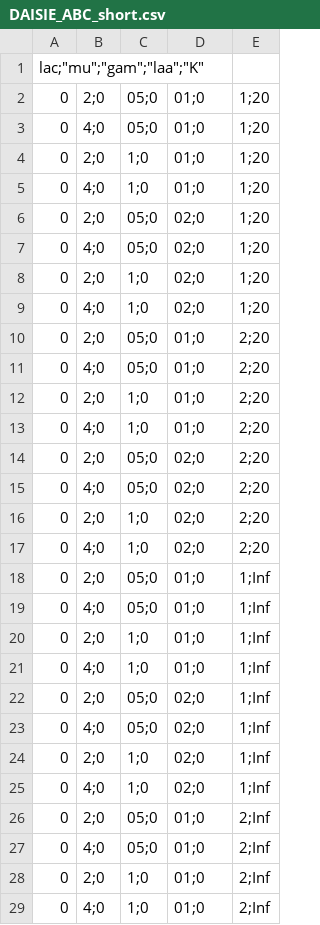
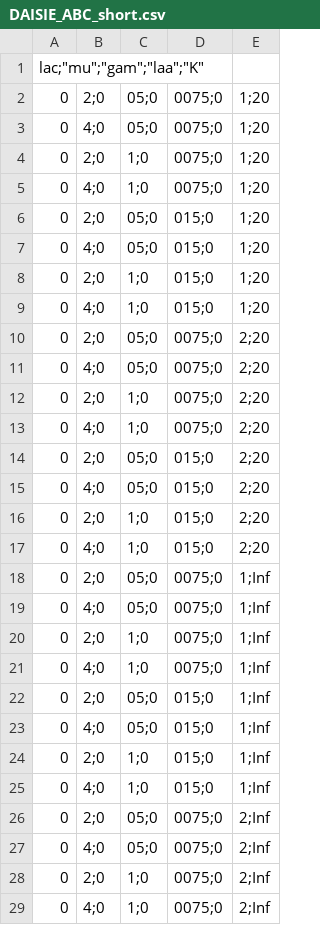
Before and after one commit to xieshu95/DivABC, a CSV file: data/DAISIE_ABC_short.csv, drawn as a sheet; only a part is shown; the diff covers the shown part only.

Commit message:
reset for DAISIE

```diff
--- a/data/DAISIE_ABC_short.csv
+++ b/data/DAISIE_ABC_short.csv
@@ -1,29 +1,29 @@
 "lac";"mu";"gam";"laa";"K"
-0,2;0,05;0,01;0,1;20
-0,4;0,05;0,01;0,1;20
-0,2;0,1;0,01;0,1;20
-0,4;0,1;0,01;0,1;20
-0,2;0,05;0,02;0,1;20
-0,4;0,05;0,02;0,1;20
-0,2;0,1;0,02;0,1;20
-0,4;0,1;0,02;0,1;20
-0,2;0,05;0,01;0,2;20
-0,4;0,05;0,01;0,2;20
-0,2;0,1;0,01;0,2;20
-0,4;0,1;0,01;0,2;20
-0,2;0,05;0,02;0,2;20
-0,4;0,05;0,02;0,2;20
-0,2;0,1;0,02;0,2;20
-0,4;0,1;0,02;0,2;20
-0,2;0,05;0,01;0,1;Inf
-0,4;0,05;0,01;0,1;Inf
-0,2;0,1;0,01;0,1;Inf
-0,4;0,1;0,01;0,1;Inf
-0,2;0,05;0,02;0,1;Inf
-0,4;0,05;0,02;0,1;Inf
-0,2;0,1;0,02;0,1;Inf
-0,4;0,1;0,02;0,1;Inf
-0,2;0,05;0,01;0,2;Inf
-0,4;0,05;0,01;0,2;Inf
-0,2;0,1;0,01;0,2;Inf
-0,4;0,1;0,01;0,2;Inf
+0,2;0,05;0,0075;0,1;20
+0,4;0,05;0,0075;0,1;20
+0,2;0,1;0,0075;0,1;20
+0,4;0,1;0,0075;0,1;20
+0,2;0,05;0,015;0,1;20
+0,4;0,05;0,015;0,1;20
+0,2;0,1;0,015;0,1;20
+0,4;0,1;0,015;0,1;20
+0,2;0,05;0,0075;0,2;20
+0,4;0,05;0,0075;0,2;20
+0,2;0,1;0,0075;0,2;20
+0,4;0,1;0,0075;0,2;20
+0,2;0,05;0,015;0,2;20
+0,4;0,05;0,015;0,2;20
+0,2;0,1;0,015;0,2;20
+0,4;0,1;0,015;0,2;20
+0,2;0,05;0,0075;0,1;Inf
+0,4;0,05;0,0075;0,1;Inf
+0,2;0,1;0,0075;0,1;Inf
+0,4;0,1;0,0075;0,1;Inf
+0,2;0,05;0,015;0,1;Inf
+0,4;0,05;0,015;0,1;Inf
+0,2;0,1;0,015;0,1;Inf
+0,4;0,1;0,015;0,1;Inf
+0,2;0,05;0,0075;0,2;Inf
+0,4;0,05;0,0075;0,2;Inf
+0,2;0,1;0,0075;0,2;Inf
+0,4;0,1;0,0075;0,2;Inf
```
Also changed, not shown: 4 edited cells elsewhere in this file, data/DAISIE_MCMC_SHORT.csv, 4 other files.
